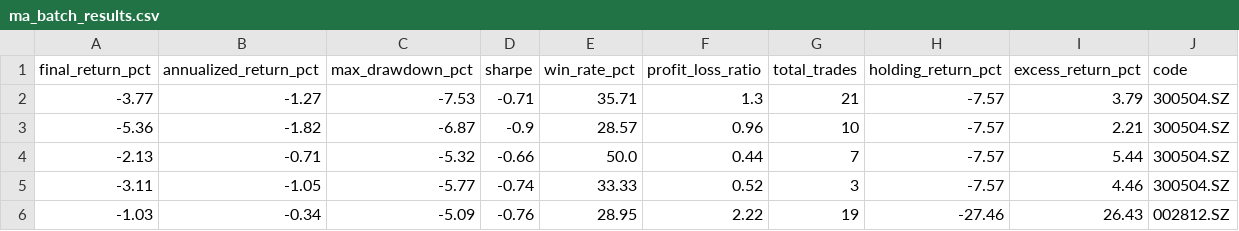
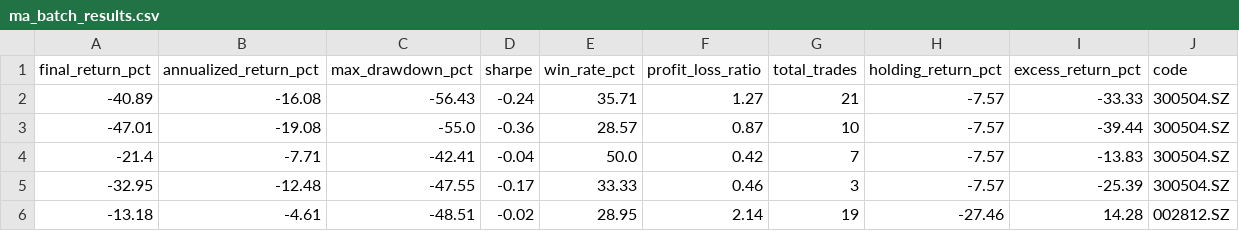
Before and after one commit to 1961410963/AI-quant, a CSV file: AI-quant/output/ma_batch_results.csv, drawn as a sheet; only a part is shown; the diff covers the shown part only; the diff names each change by its address in the sheet, - before the commit and + after, or states it on an @@ line.

```diff
--- a/AI-quant/output/ma_batch_results.csv
+++ b/AI-quant/output/ma_batch_results.csv
-A2 (final_return_pct): -3.77
+A2 (final_return_pct): -40.89
-B2 (annualized_return_pct): -1.27
+B2 (annualized_return_pct): -16.08
-C2 (max_drawdown_pct): -7.53
+C2 (max_drawdown_pct): -56.43
-D2 (sharpe): -0.71
+D2 (sharpe): -0.24
-F2 (profit_loss_ratio): 1.3
+F2 (profit_loss_ratio): 1.27
-I2 (excess_return_pct): 3.79
+I2 (excess_return_pct): -33.33
-A3 (final_return_pct): -5.36
+A3 (final_return_pct): -47.01
-B3 (annualized_return_pct): -1.82
+B3 (annualized_return_pct): -19.08
-C3 (max_drawdown_pct): -6.87
+C3 (max_drawdown_pct): -55.0
-D3 (sharpe): -0.9
+D3 (sharpe): -0.36
-F3 (profit_loss_ratio): 0.96
+F3 (profit_loss_ratio): 0.87
-I3 (excess_return_pct): 2.21
+I3 (excess_return_pct): -39.44
-A4 (final_return_pct): -2.13
+A4 (final_return_pct): -21.4
-B4 (annualized_return_pct): -0.71
+B4 (annualized_return_pct): -7.71
-C4 (max_drawdown_pct): -5.32
+C4 (max_drawdown_pct): -42.41
-D4 (sharpe): -0.66
+D4 (sharpe): -0.04
-F4 (profit_loss_ratio): 0.44
+F4 (profit_loss_ratio): 0.42
-I4 (excess_return_pct): 5.44
+I4 (excess_return_pct): -13.83
-A5 (final_return_pct): -3.11
+A5 (final_return_pct): -32.95
-B5 (annualized_return_pct): -1.05
+B5 (annualized_return_pct): -12.48
-C5 (max_drawdown_pct): -5.77
+C5 (max_drawdown_pct): -47.55
-D5 (sharpe): -0.74
+D5 (sharpe): -0.17
-F5 (profit_loss_ratio): 0.52
+F5 (profit_loss_ratio): 0.46
-I5 (excess_return_pct): 4.46
+I5 (excess_return_pct): -25.39
-A6 (final_return_pct): -1.03
+A6 (final_return_pct): -13.18
-B6 (annualized_return_pct): -0.34
+B6 (annualized_return_pct): -4.61
-C6 (max_drawdown_pct): -5.09
+C6 (max_drawdown_pct): -48.51
-D6 (sharpe): -0.76
+D6 (sharpe): -0.02
-F6 (profit_loss_ratio): 2.22
+F6 (profit_loss_ratio): 2.14
-I6 (excess_return_pct): 26.43
+I6 (excess_return_pct): 14.28
```
Also changed, not shown: 162 edited cells elsewhere in this file, 4 other files.
